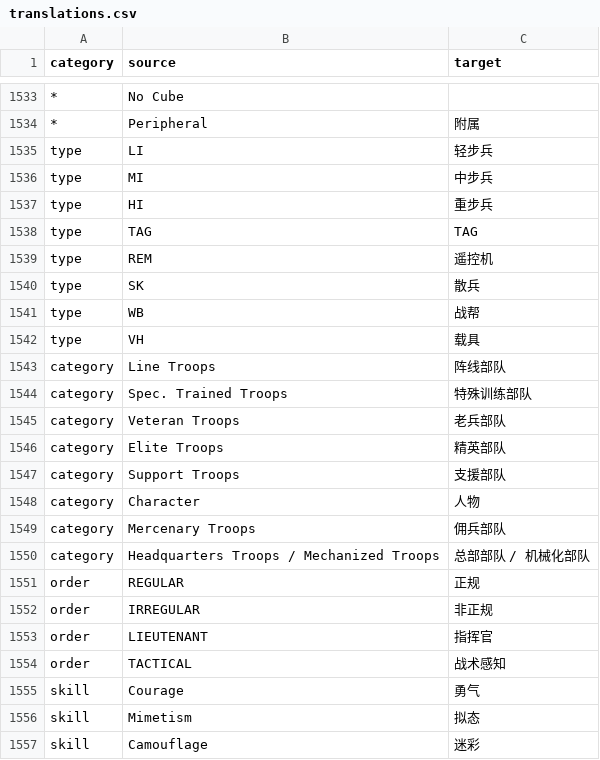
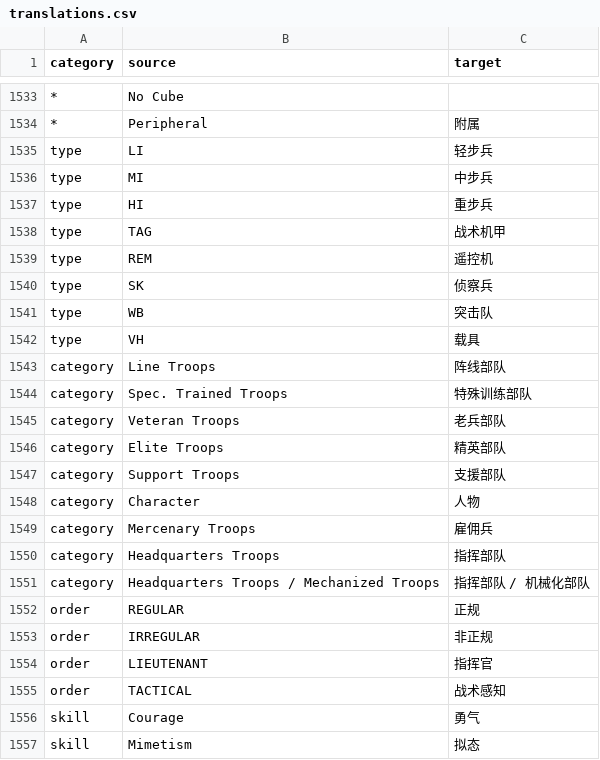
Before and after one commit to FastPanda2010/AutoTranslateArmy, a CSV file: translations.csv, drawn as a sheet; only a part is shown, gaps mark what is left out; the shorter side is filled out with more unchanged rows.

```diff
--- a/translations.csv
+++ b/translations.csv
@@ -1537,6 +1537,6 @@ type,MI,中步兵
 type,HI,重步兵
-type,TAG,TAG
+type,TAG,战术机甲
 type,REM,遥控机
-type,SK,散兵
-type,WB,战帮
+type,SK,侦察兵
+type,WB,突击队
 type,VH,载具
@@ -1548,4 +1548,5 @@ category,Support Troops,支援部队
 category,Character,人物
-category,Mercenary Troops,佣兵部队
-category,Headquarters Troops / Mechanized Troops,总部部队 / 机械化部队
+category,Mercenary Troops,雇佣兵
+category,Headquarters Troops,指挥部队
+category,Headquarters Troops / Mechanized Troops,指挥部队 / 机械化部队
 order,REGULAR,正规
```
Also changed, not shown: 1 other file.
